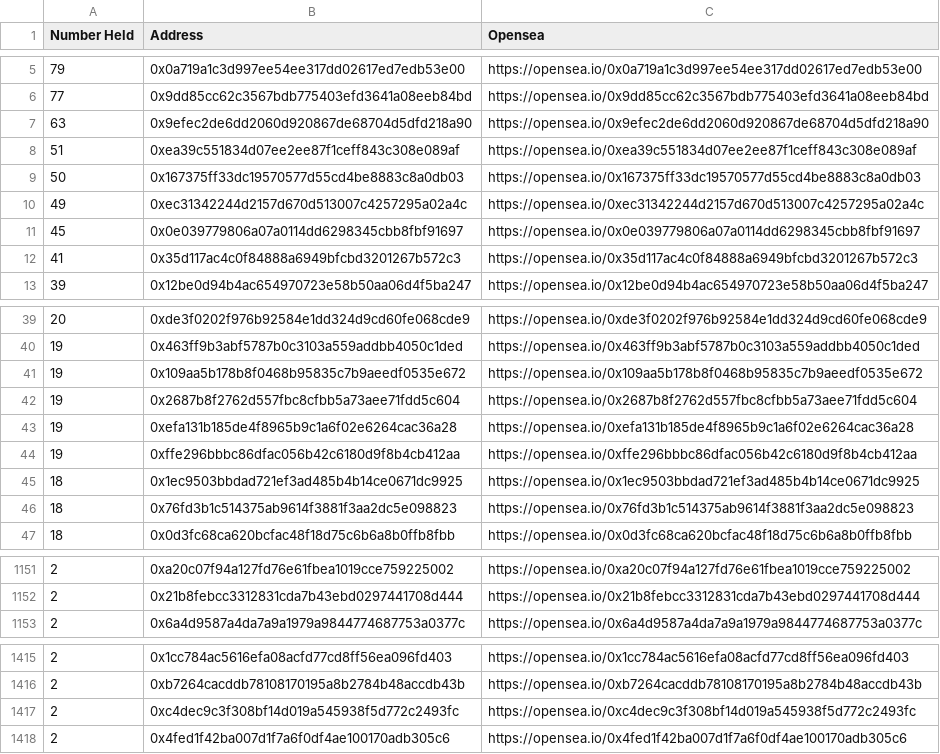
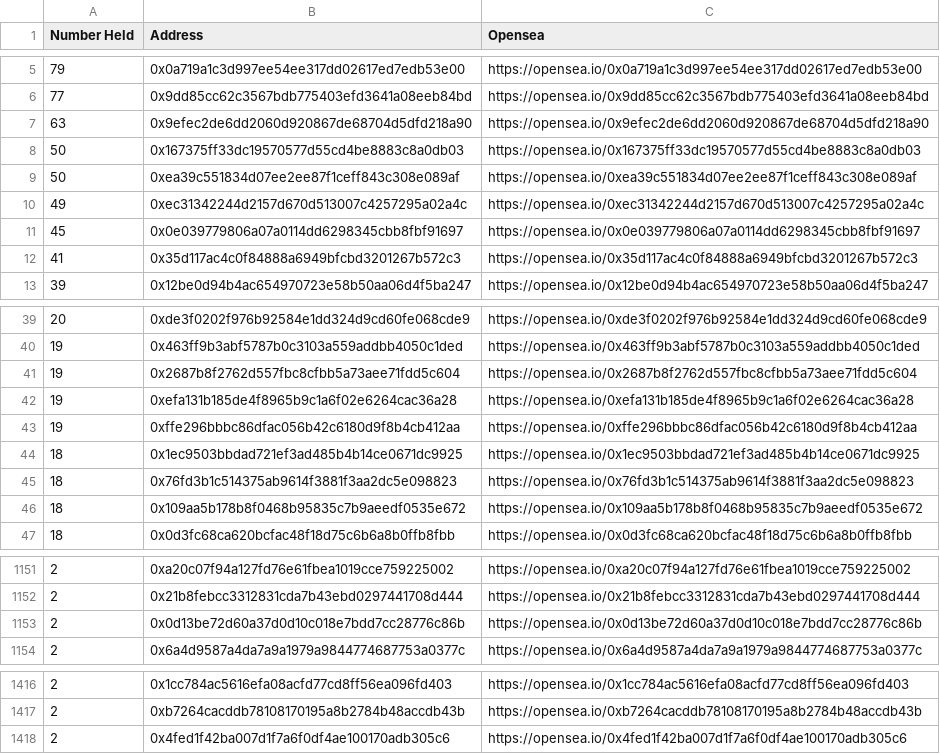
Before and after one commit to msnyder5/20kWords, a CSV file: output/10kClub/whales.csv, drawn as a sheet; only a part is shown, gaps mark what is left out; the diff covers the shown part only.

```diff
--- a/output/10kClub/whales.csv
+++ b/output/10kClub/whales.csv
@@ -7,4 +7,4 @@ Number Held,Address,Opensea
 63,0x9efec2de6dd2060d920867de68704d5dfd218a90,https://opensea.io/0x9efec2de6dd2060d920867de68704d5dfd218a90
-51,0xea39c551834d07ee2ee87f1ceff843c308e089af,https://opensea.io/0xea39c551834d07ee2ee87f1ceff843c308e089af
 50,0x167375ff33dc19570577d55cd4be8883c8a0db03,https://opensea.io/0x167375ff33dc19570577d55cd4be8883c8a0db03
+50,0xea39c551834d07ee2ee87f1ceff843c308e089af,https://opensea.io/0xea39c551834d07ee2ee87f1ceff843c308e089af
 49,0xec31342244d2157d670d513007c4257295a02a4c,https://opensea.io/0xec31342244d2157d670d513007c4257295a02a4c
@@ -40,3 +40,2 @@ Number Held,Address,Opensea
 19,0x463ff9b3abf5787b0c3103a559addbb4050c1ded,https://opensea.io/0x463ff9b3abf5787b0c3103a559addbb4050c1ded
-19,0x109aa5b178b8f0468b95835c7b9aeedf0535e672,https://opensea.io/0x109aa5b178b8f0468b95835c7b9aeedf0535e672
 19,0x2687b8f2762d557fbc8cfbb5a73aee71fdd5c604,https://opensea.io/0x2687b8f2762d557fbc8cfbb5a73aee71fdd5c604
@@ -46,2 +45,3 @@ Number Held,Address,Opensea
 18,0x76fd3b1c514375ab9614f3881f3aa2dc5e098823,https://opensea.io/0x76fd3b1c514375ab9614f3881f3aa2dc5e098823
+18,0x109aa5b178b8f0468b95835c7b9aeedf0535e672,https://opensea.io/0x109aa5b178b8f0468b95835c7b9aeedf0535e672
 18,0x0d3fc68ca620bcfac48f18d75c6b6a8b0ffb8fbb,https://opensea.io/0x0d3fc68ca620bcfac48f18d75c6b6a8b0ffb8fbb
@@ -1152,2 +1152,3 @@ Number Held,Address,Opensea
 2,0x21b8febcc3312831cda7b43ebd0297441708d444,https://opensea.io/0x21b8febcc3312831cda7b43ebd0297441708d444
+2,0x0d13be72d60a37d0d10c018e7bdd7cc28776c86b,https://opensea.io/0x0d13be72d60a37d0d10c018e7bdd7cc28776c86b
 2,0x6a4d9587a4da7a9a1979a9844774687753a0377c,https://opensea.io/0x6a4d9587a4da7a9a1979a9844774687753a0377c
@@ -1416,3 +1417,2 @@ Number Held,Address,Opensea
 2,0xb7264cacddb78108170195a8b2784b48accdb43b,https://opensea.io/0xb7264cacddb78108170195a8b2784b48accdb43b
-2,0xc4dec9c3f308bf14d019a545938f5d772c2493fc,https://opensea.io/0xc4dec9c3f308bf14d019a545938f5d772c2493fc
 2,0x4fed1f42ba007d1f7a6f0df4ae100170adb305c6,https://opensea.io/0x4fed1f42ba007d1f7a6f0df4ae100170adb305c6
```
Also changed, not shown: 2 added rows and 4 edited cells elsewhere in this file, output/20kWordClub/whales.csv, output/24hClub/domains.csv, 14 other files.
